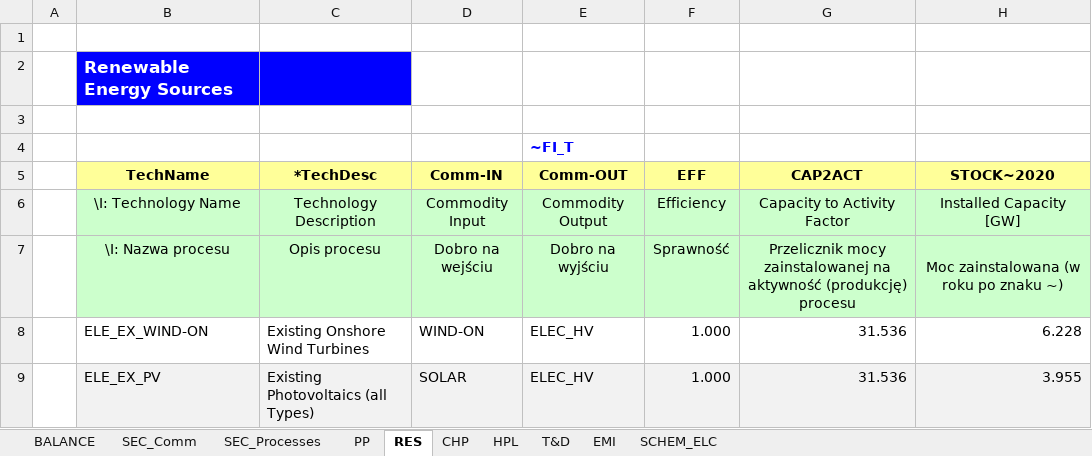
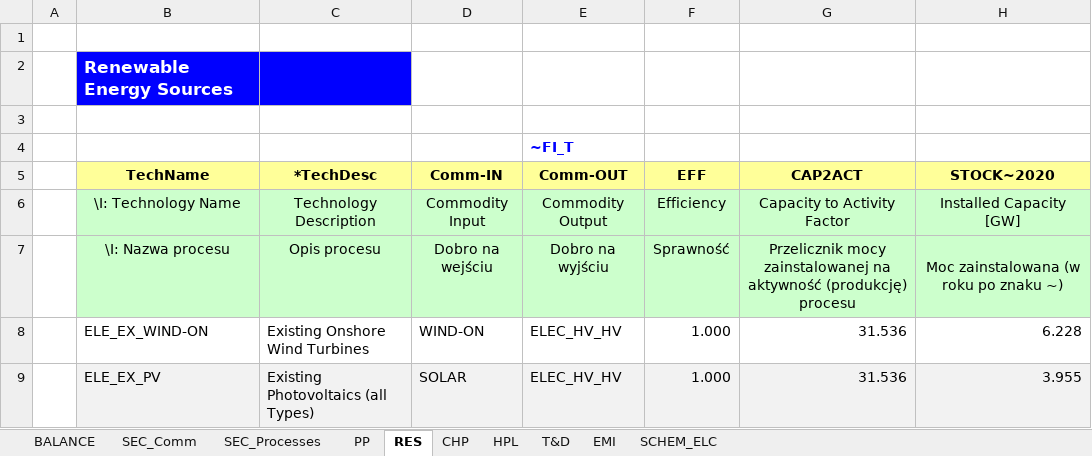
Before and after one commit to melo37/ierp, an Excel workbook: VT_Model_ELC_V01.xlsx, sheet RES, drawn as a sheet; only a part is shown; values as stored, in another font and other column widths than the file's, no borders; the diff names each change by its address in the sheet, - before the commit and + after, or states it on an @@ line.

```diff
--- a/VT_Model_ELC_V01.xlsx (sheet RES)
+++ b/VT_Model_ELC_V01.xlsx (sheet RES)
-E8:E9 (Comm-OUT): ELEC_HV
+E8:E9 (Comm-OUT): ELEC_HV_HV
```
Also changed, not shown: sheet SEC_Comm, sheet CHP, sheet PP, sheet T&D, formulas that keep their value, charts or pictures, VT_Model_SUP_V01.xlsx.
